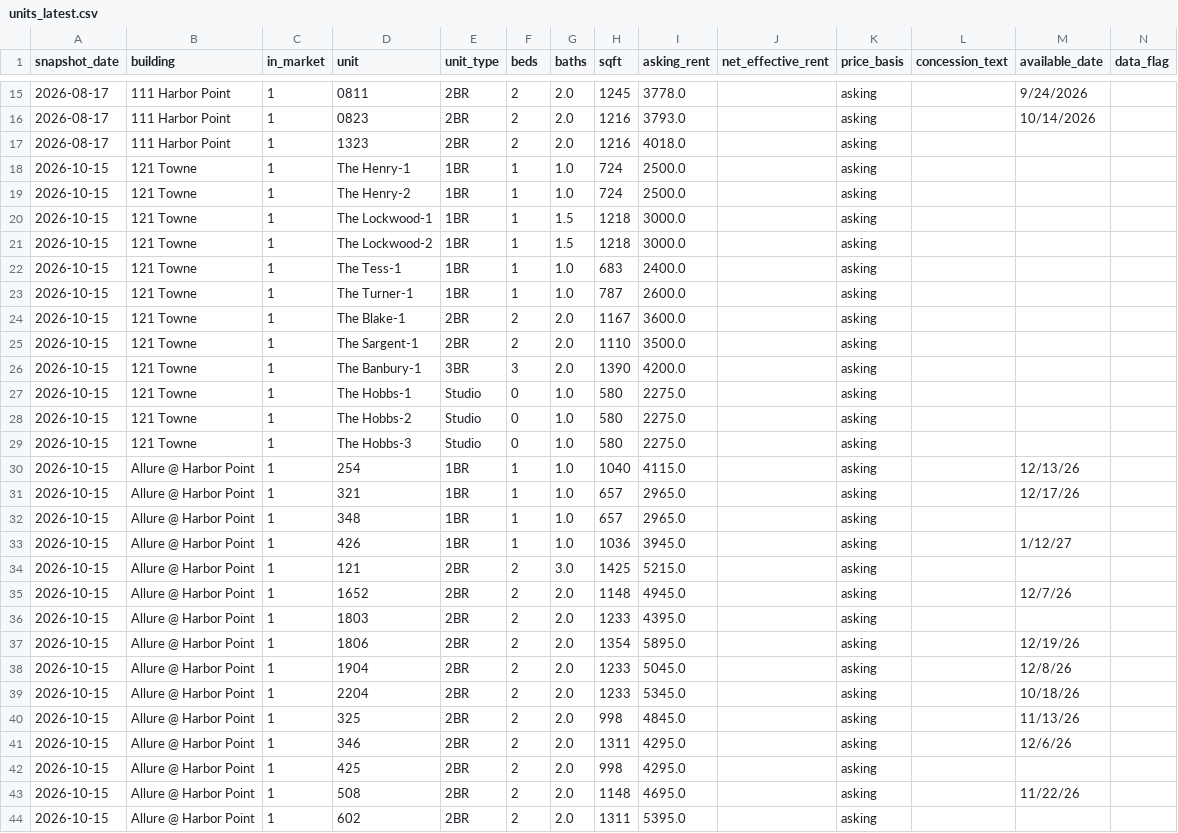
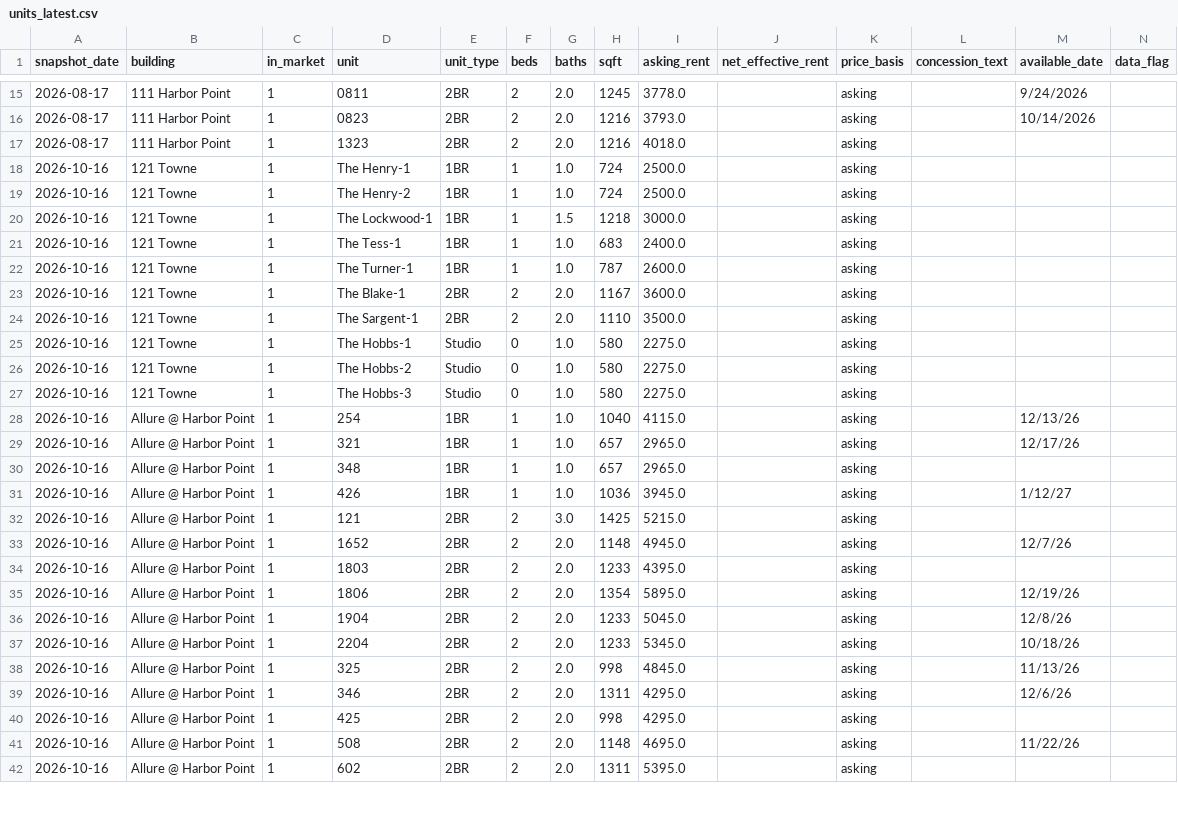
Before and after one commit to akski87/market-monitor, a CSV file: markets/stamford/data/exports/units_latest.csv, drawn as a sheet; only a part is shown, gaps mark what is left out; removed rows and columns are numbered as before the commit, all else as after; rows hold the shown columns only; the diff covers the shown part only; the diff names each change by its address in the sheet, - before the commit and + after, or states it on an @@ line.

```diff
--- a/markets/stamford/data/exports/units_latest.csv
+++ b/markets/stamford/data/exports/units_latest.csv
-A18:A20 (snapshot_date): 2026-10-15
+A18:A20 (snapshot_date): 2026-10-16
-row 21: 2026-10-15 | 121 Towne | 1 | The Lockwood-2 | 1BR | 1 | 1.5 | 1218 | 3000.0 |  | asking
-A21:A24 (snapshot_date): 2026-10-15
+A21:A24 (snapshot_date): 2026-10-16
-row 26: 2026-10-15 | 121 Towne | 1 | The Banbury-1 | 3BR | 3 | 2.0 | 1390 | 4200.0 |  | asking
-A25:A42 (snapshot_date): 2026-10-15
+A25:A42 (snapshot_date): 2026-10-16
```
Also changed, not shown: 2 added rows, 1 removed row and 112 edited cells elsewhere in this file, markets/stamford/data/exports/timeseries.csv, markets/stamford/data/exports/units_12mo.csv, 24 other files.
